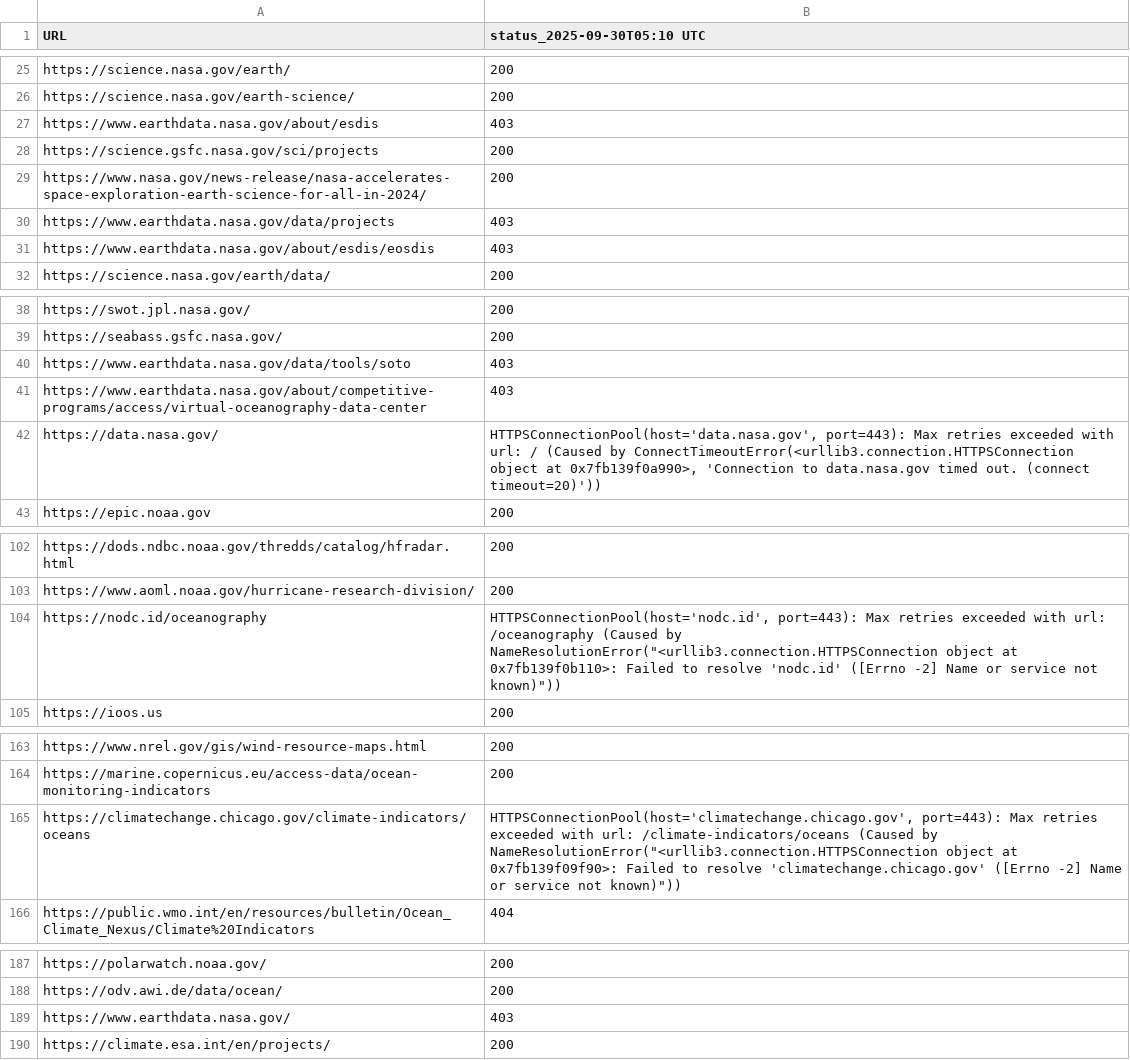
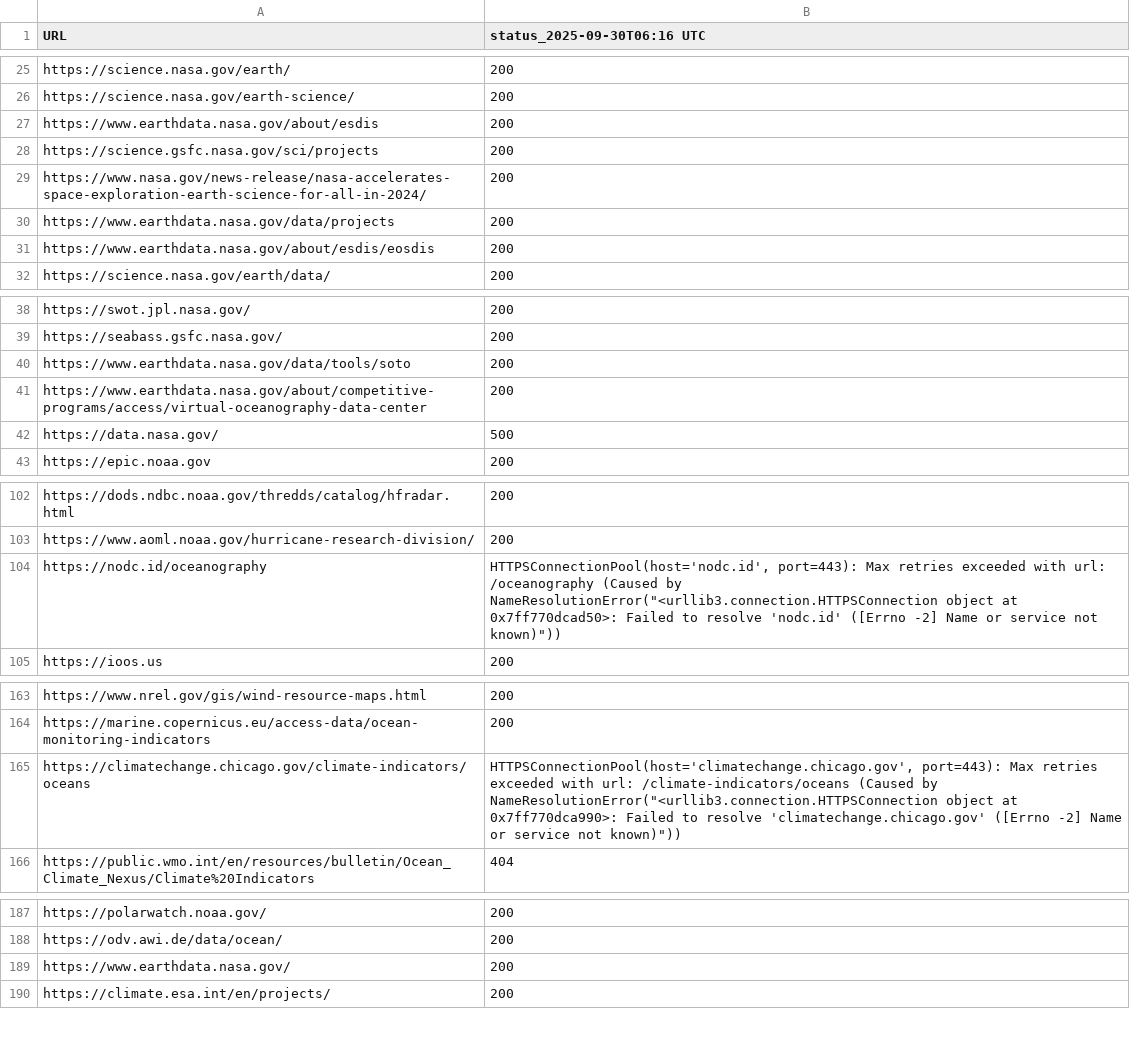
Before and after one commit to MathewBiddle/check_websites, a CSV file: website_status.csv, drawn as a sheet; only a part is shown, gaps mark what is left out; the diff names each change by its address in the sheet, - before the commit and + after, or states it on an @@ line.

```diff
--- a/website_status.csv
+++ b/website_status.csv
-B1: status_2025-09-30T05:10 UTC
+B1: status_2025-09-30T06:16 UTC
-B27 (status_2025-09-30T06:16 UTC): 403
+B27 (status_2025-09-30T06:16 UTC): 200
-B30:B31 (status_2025-09-30T06:16 UTC): 403
+B30:B31 (status_2025-09-30T06:16 UTC): 200
-B40:B41 (status_2025-09-30T06:16 UTC): 403
+B40:B41 (status_2025-09-30T06:16 UTC): 200
-B42 (status_2025-09-30T06:16 UTC): HTTPSConnectionPool(host='data.nasa.gov', port=443): Max retries exceeded with url: / (Caused by ConnectTimeoutError(<urllib3.connection.HTTPSConnection object at 0x7fb139f0a990>, 'Connection to data.nasa.gov timed out. (connect timeout=20)'))
+B42 (status_2025-09-30T06:16 UTC): 500
-B104 (status_2025-09-30T06:16 UTC): …object at 0x7fb139f0b110>: Failed to…
+B104 (status_2025-09-30T06:16 UTC): …object at 0x7ff770dcad50>: Failed to…
-B165 (status_2025-09-30T06:16 UTC): …object at 0x7fb139f09f90>: Failed to…
+B165 (status_2025-09-30T06:16 UTC): …object at 0x7ff770dca990>: Failed to…
-B189 (status_2025-09-30T06:16 UTC): 403
+B189 (status_2025-09-30T06:16 UTC): 200
```
Also changed, not shown: 1 other file.
